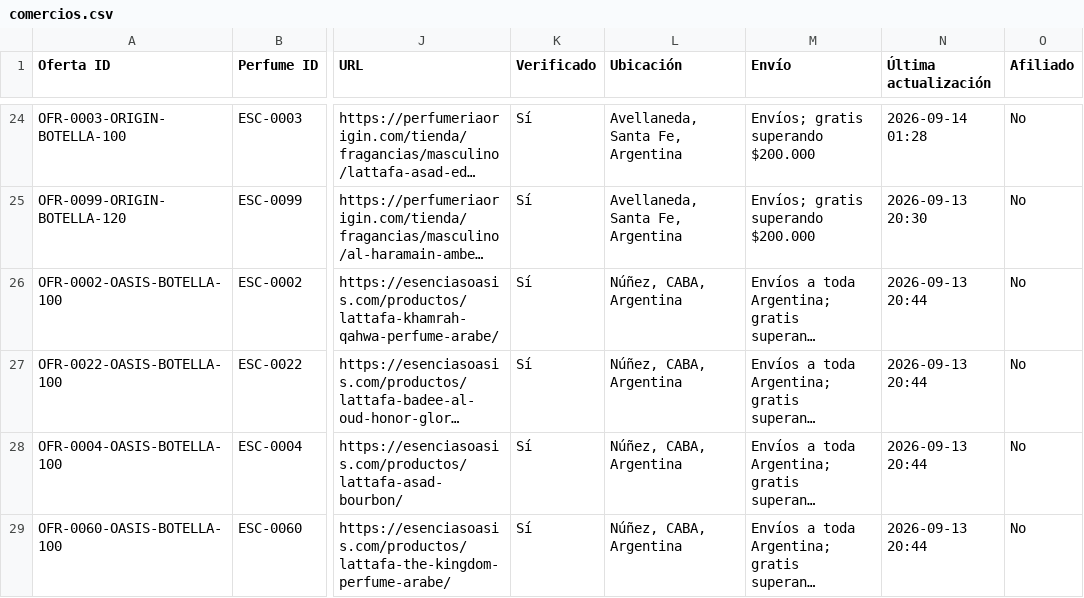
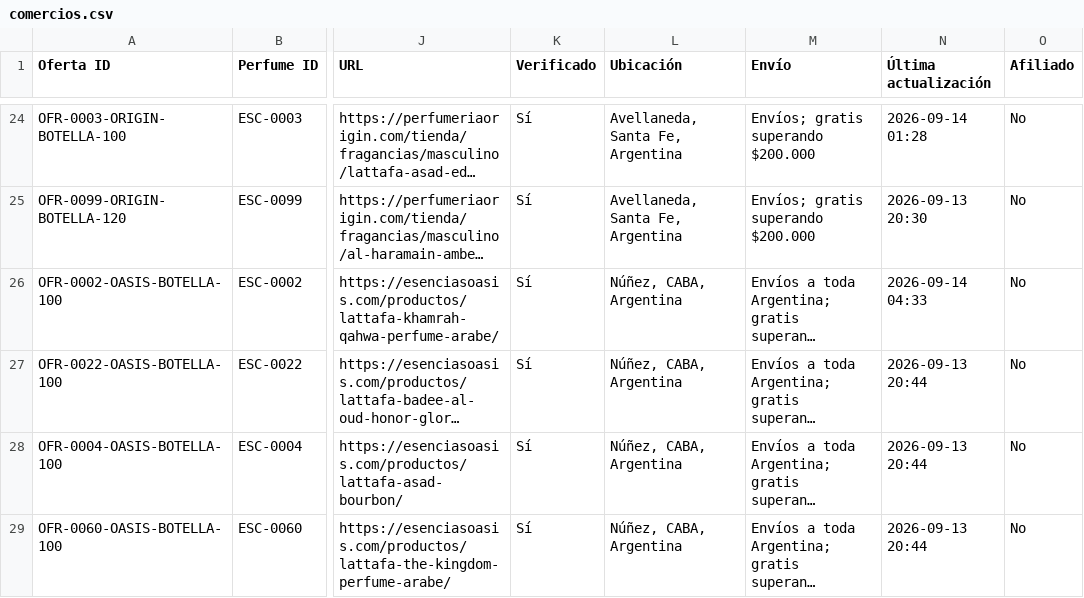
Before and after one commit to AlanDlin/UniHub, a CSV file: public-data/esencer/comercios.csv, drawn as a sheet; only a part is shown, gaps mark what is left out; long unchanged cells end in …; the diff covers the shown part only; the diff names each change by its address in the sheet, - before the commit and + after, or states it on an @@ line.

```diff
--- a/public-data/esencer/comercios.csv
+++ b/public-data/esencer/comercios.csv
-N26 (Última actualización): 2026-09-13 20:44
+N26 (Última actualización): 2026-09-14 04:33
```
Also changed, not shown: 5 added rows and 11 edited cells elsewhere in this file.
